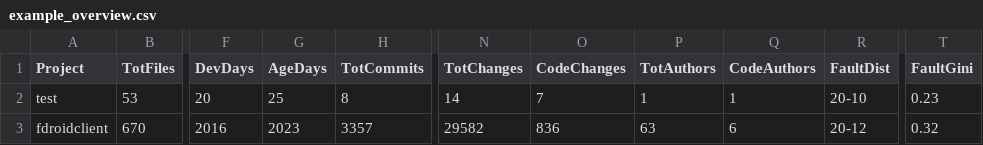
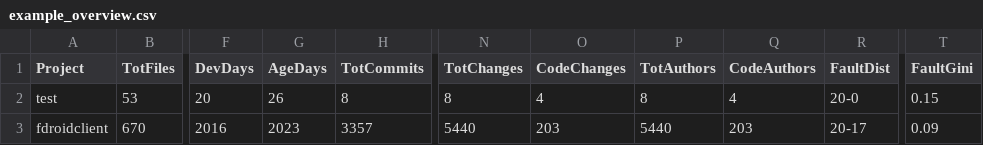
Before and after one commit to scrot/mt, a CSV file: example_overview.csv, drawn as a sheet; only a part is shown, gaps mark what is left out; the diff names each change by its address in the sheet, - before the commit and + after, or states it on an @@ line.

```diff
--- a/example_overview.csv
+++ b/example_overview.csv
-G2 (AgeDays): 25
+G2 (AgeDays): 26
-N2 (TotChanges): 14
+N2 (TotChanges): 8
-O2 (CodeChanges): 7
+O2 (CodeChanges): 4
-P2 (TotAuthors): 1
+P2 (TotAuthors): 8
-Q2 (CodeAuthors): 1
+Q2 (CodeAuthors): 4
-R2 (FaultDist): 20-10
+R2 (FaultDist): 20-0
-T2 (FaultGini): 0.23
+T2 (FaultGini): 0.15
-N3 (TotChanges): 29582
+N3 (TotChanges): 5440
-O3 (CodeChanges): 836
+O3 (CodeChanges): 203
-P3 (TotAuthors): 63
+P3 (TotAuthors): 5440
-Q3 (CodeAuthors): 6
+Q3 (CodeAuthors): 203
-R3 (FaultDist): 20-12
+R3 (FaultDist): 20-17
-T3 (FaultGini): 0.32
+T3 (FaultGini): 0.09
```
Also changed, not shown: 33 other files.
